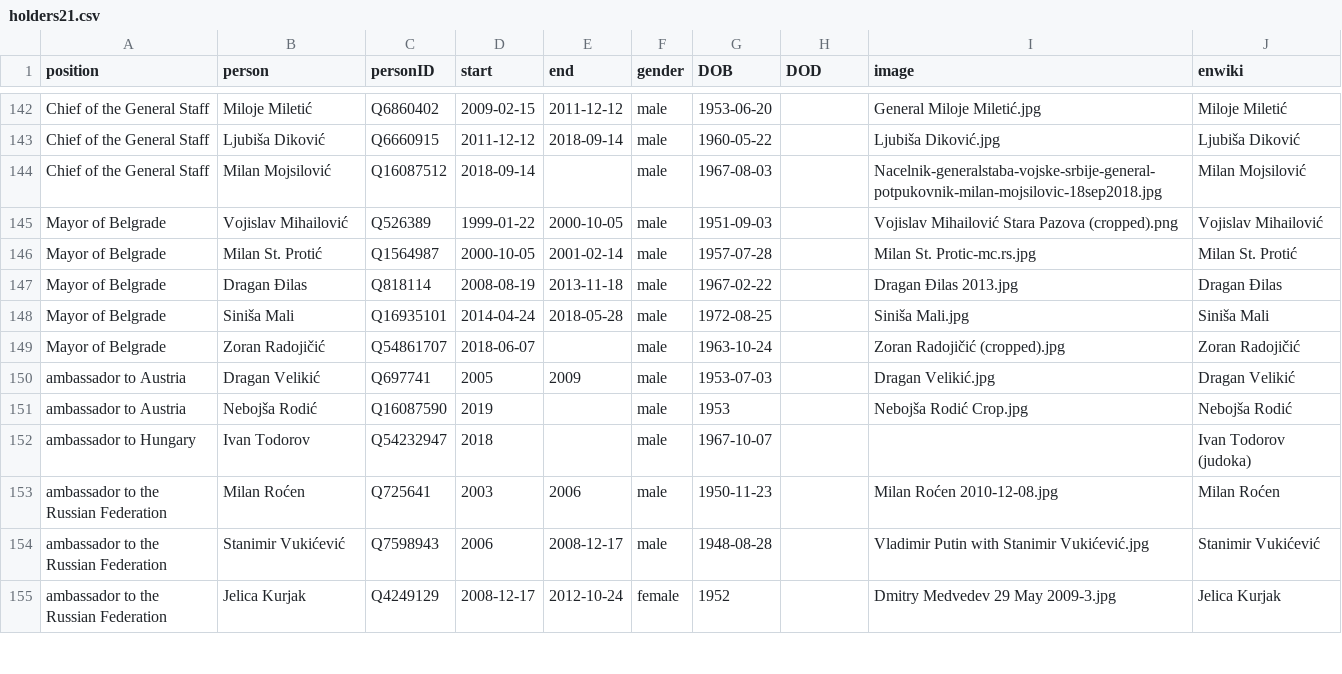
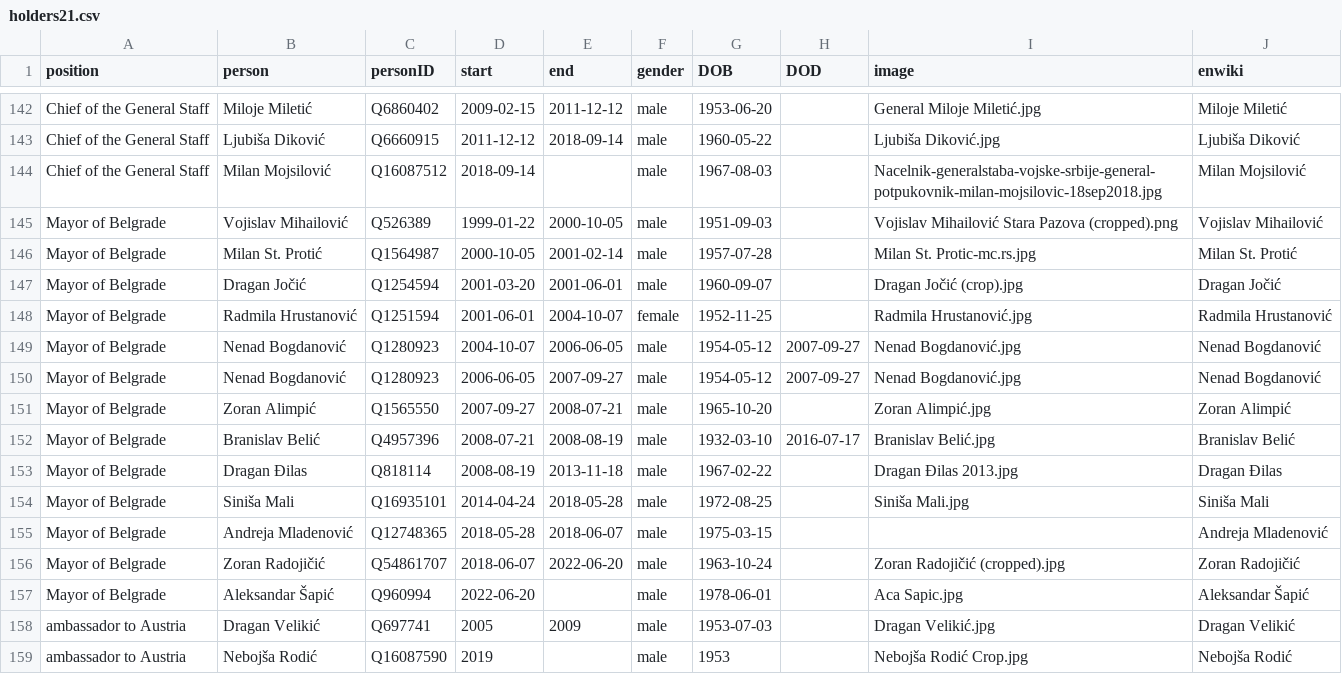
Before and after one commit to every-politician-scrapers/serbia-ministers, a CSV file: html/holders21.csv, drawn as a sheet; only a part is shown, gaps mark what is left out; the shorter side is filled out with more unchanged rows.

```diff
--- a/html/holders21.csv
+++ b/html/holders21.csv
@@ -146,5 +146,13 @@ Mayor of Belgrade,Vojislav Mihailović,Q526389,1999-01-22,2000-10-05,male,1951-0
 Mayor of Belgrade,Milan St. Protić,Q1564987,2000-10-05,2001-02-14,male,1957-07-28,,Milan St. Protic-mc.rs.jpg,Milan St. Protić
+Mayor of Belgrade,Dragan Jočić,Q1254594,2001-03-20,2001-06-01,male,1960-09-07,,Dragan Jočić (crop).jpg,Dragan Jočić
+Mayor of Belgrade,Radmila Hrustanović,Q1251594,2001-06-01,2004-10-07,female,1952-11-25,,Radmila Hrustanović.jpg,Radmila Hrustanović
+Mayor of Belgrade,Nenad Bogdanović,Q1280923,2004-10-07,2006-06-05,male,1954-05-12,2007-09-27,Nenad Bogdanović.jpg,Nenad Bogdanović
+Mayor of Belgrade,Nenad Bogdanović,Q1280923,2006-06-05,2007-09-27,male,1954-05-12,2007-09-27,Nenad Bogdanović.jpg,Nenad Bogdanović
+Mayor of Belgrade,Zoran Alimpić,Q1565550,2007-09-27,2008-07-21,male,1965-10-20,,Zoran Alimpić.jpg,Zoran Alimpić
+Mayor of Belgrade,Branislav Belić,Q4957396,2008-07-21,2008-08-19,male,1932-03-10,2016-07-17,Branislav Belić.jpg,Branislav Belić
 Mayor of Belgrade,Dragan Đilas,Q818114,2008-08-19,2013-11-18,male,1967-02-22,,Dragan Đilas 2013.jpg,Dragan Đilas
 Mayor of Belgrade,Siniša Mali,Q16935101,2014-04-24,2018-05-28,male,1972-08-25,,Siniša Mali.jpg,Siniša Mali
-Mayor of Belgrade,Zoran Radojičić,Q54861707,2018-06-07,,male,1963-10-24,,Zoran Radojičić (cropped).jpg,Zoran Radojičić
+Mayor of Belgrade,Andreja Mladenović,Q12748365,2018-05-28,2018-06-07,male,1975-03-15,,,Andreja Mladenović
+Mayor of Belgrade,Zoran Radojičić,Q54861707,2018-06-07,2022-06-20,male,1963-10-24,,Zoran Radojičić (cropped).jpg,Zoran Radojičić
+Mayor of Belgrade,Aleksandar Šapić,Q960994,2022-06-20,,male,1978-06-01,,Aca Sapic.jpg,Aleksandar Šapić
 ambassador to Austria,Dragan Velikić,Q697741,2005,2009,male,1953-07-03,,Dragan Velikić.jpg,Dragan Velikić
```
Also changed, not shown: html/current.csv, 1 other file.
